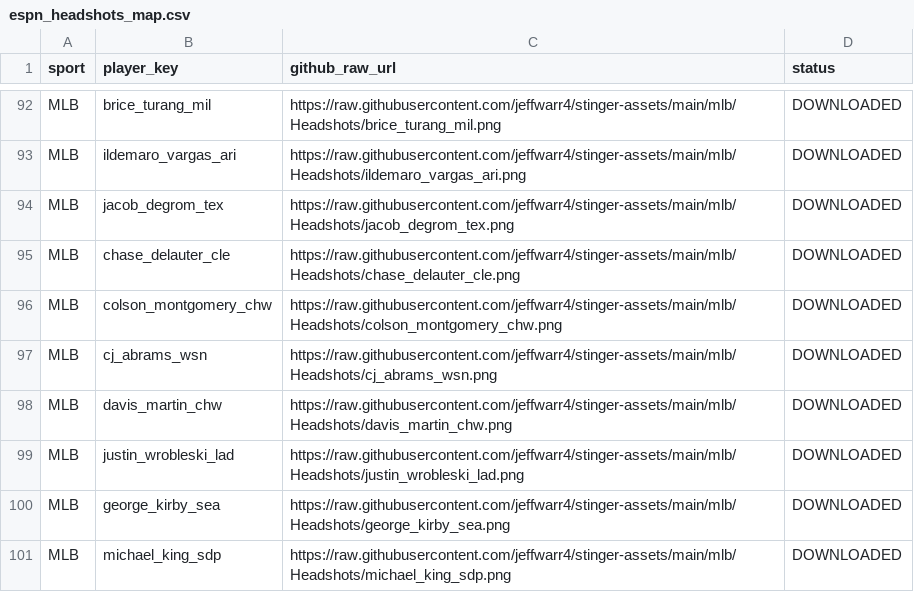
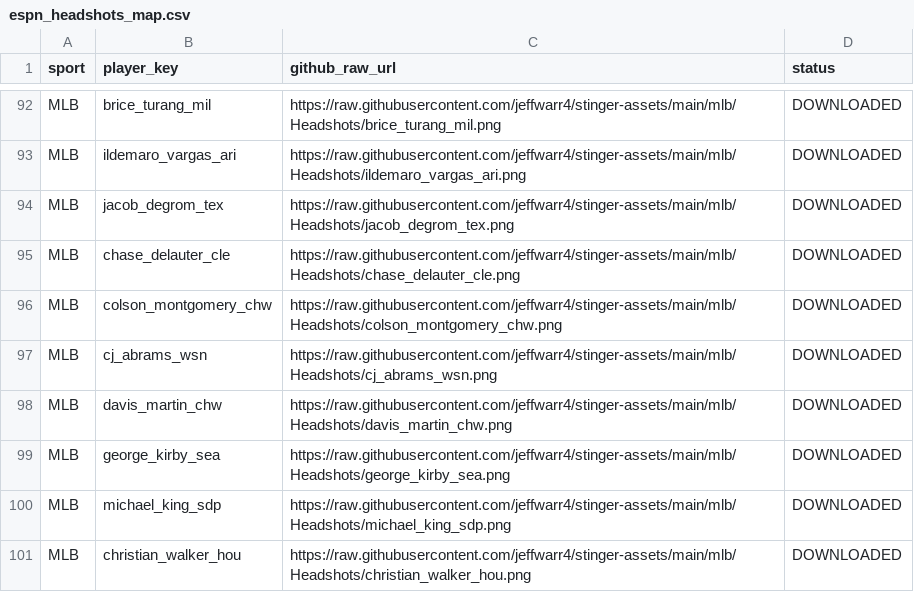
Before and after one commit to jeffwarr4/stinger-assets, a CSV file: data/espn_headshots_map.csv, drawn as a sheet; only a part is shown, gaps mark what is left out; the shorter side is filled out with more unchanged rows.

```diff
--- a/data/espn_headshots_map.csv
+++ b/data/espn_headshots_map.csv
@@ -98,3 +98,2 @@ MLB,cj_abrams_wsn,https://raw.githubusercontent.com/jeffwarr4/stinger-assets/mai
 MLB,davis_martin_chw,https://raw.githubusercontent.com/jeffwarr4/stinger-assets/main/mlb/Headshots/davis_martin_chw.png,DOWNLOADED
-MLB,justin_wrobleski_lad,https://raw.githubusercontent.com/jeffwarr4/stinger-assets/main/mlb/Headshots/justin_wrobleski_lad.png,DOWNLOADED
 MLB,george_kirby_sea,https://raw.githubusercontent.com/jeffwarr4/stinger-assets/main/mlb/Headshots/george_kirby_sea.png,DOWNLOADED
```
